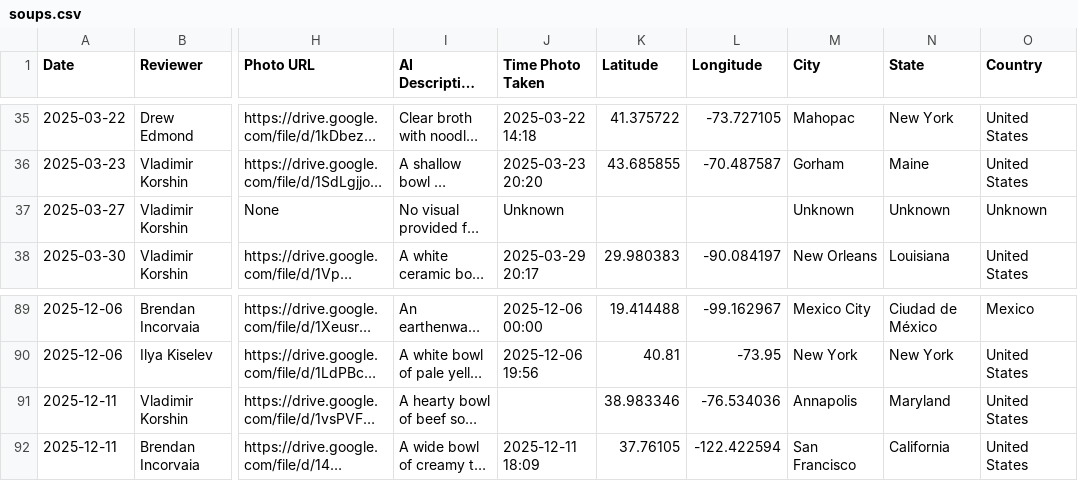
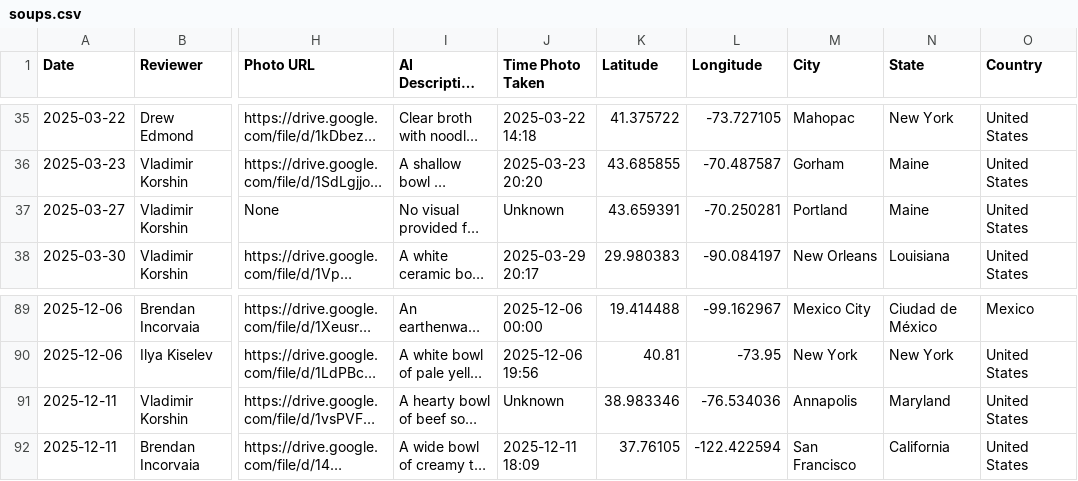
Before and after one commit to davidschonstein/2025ayearofsoup, a CSV file: soups.csv, drawn as a sheet; only a part is shown, gaps mark what is left out; long unchanged cells end in …; the diff names each change by its address in the sheet, - before the commit and + after, or states it on an @@ line.

```diff
--- a/soups.csv
+++ b/soups.csv
-K37 (Latitude): (empty)
+K37 (Latitude): 43.659391
-L37 (Longitude): (empty)
+L37 (Longitude): -70.250281
-M37 (City): Unknown
+M37 (City): Portland
-N37 (State): Unknown
+N37 (State): Maine
-O37 (Country): Unknown
+O37 (Country): United States
-J91 (Time Photo Taken): (empty)
+J91 (Time Photo Taken): Unknown
```
Also changed, not shown: 1 other file.
